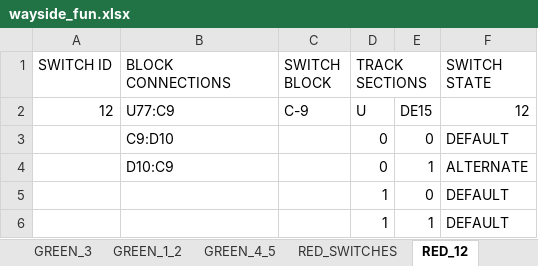
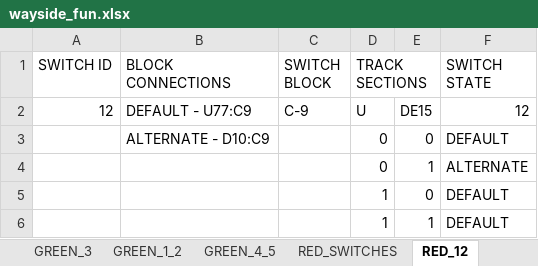
Before and after one commit to JKenneson/ECE1186, an Excel workbook: TrainSystem/src/com/rogueone/assets/wayside_fun.xlsx, sheet RED_12, drawn as a sheet; values as stored, in another font and other column widths than the file's, no cell formats; conditional formats not drawn; the diff names each change by its address in the sheet, - before the commit and + after, or states it on an @@ line.

```diff
--- a/TrainSystem/src/com/rogueone/assets/wayside_fun.xlsx (sheet RED_12)
+++ b/TrainSystem/src/com/rogueone/assets/wayside_fun.xlsx (sheet RED_12)
-B2 (BLOCK CONNECTIONS): U77:C9
+B2 (BLOCK CONNECTIONS): DEFAULT - U77:C9
-B3 (BLOCK CONNECTIONS): C9:D10
+B3 (BLOCK CONNECTIONS): ALTERNATE - D10:C9
-B4 (BLOCK CONNECTIONS): D10:C9
+B4 (BLOCK CONNECTIONS): (empty)
```
Also changed, not shown: sheet TRACK_DETAILS, sheet RED_CROSSING, sheet GREEN_CROSSING, sheet RED_6_11, sheet GREEN_SWITCHES, sheet GREEN_4_5, 4 more sheets, other sheet tabs, cell formats, 4 other files.
